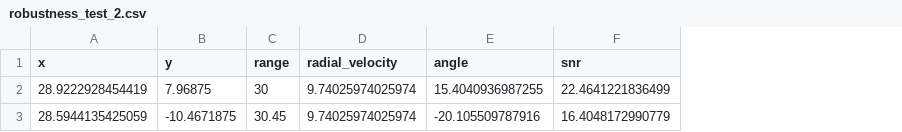
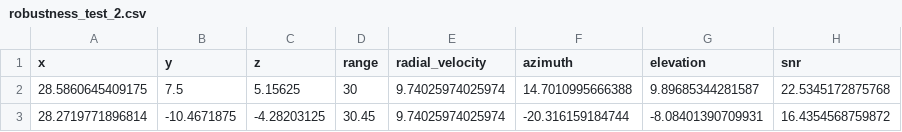
Before and after one commit to minoverse/matlab_fmcw_pointcloud, a CSV file: output/robustness_test_2.csv, drawn as a sheet; removed rows and columns are numbered as before the commit, all else as after; the diff names each change by its address in the sheet, - before the commit and + after, or states it on an @@ line.

```diff
--- a/output/robustness_test_2.csv
+++ b/output/robustness_test_2.csv
+column C (z), row 3: -4.28203125
-column E (angle), row 3: -20.105509787916
+column F (azimuth), row 3: -20.316159184744
+column G (elevation), row 3: -8.08401390709931
-row 2: 28.9222928454419 | 7.96875 | 30 | 9.74025974025974 | 15.4040936987255 | 22.4641221836499
+row 2: 28.5860645409175 | 7.5 | 5.15625 | 30 | 9.74025974025974 | 14.7010995666388 | 9.89685344281587 | 22.5345172875768
-A3 (x): 28.5944135425059
+A3 (x): 28.2719771896814
-H3 (snr): 16.4048172990779
+H3 (snr): 16.4354568759872
```
Also changed, not shown: output/pointcloud.csv, output/robustness_test_3.csv, 22 other files.
